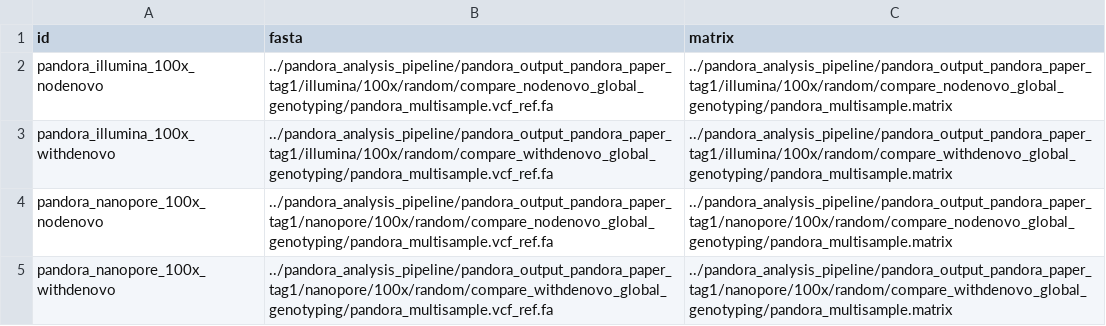
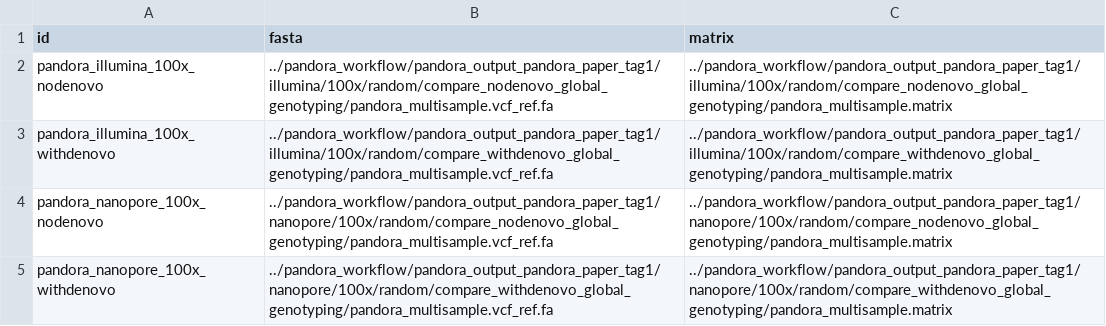
Before and after one commit to leoisl/pandora_gene_distance, a CSV file: metadata/pandora_vcfs_pandora_paper_tag1.csv, drawn as a sheet.

Commit message:
pandora_analysis_pipeline -> pandora_workflow

```diff
--- a/metadata/pandora_vcfs_pandora_paper_tag1.csv
+++ b/metadata/pandora_vcfs_pandora_paper_tag1.csv
@@ -1,5 +1,5 @@
 id,fasta,matrix
-pandora_illumina_100x_nodenovo,../pandora_analysis_pipeline/pandora_output_pandora_paper_tag1/illumina/100x/random/compare_nodenovo_global_genotyping/pandora_multisample.vcf_ref.fa,../pandora_analysis_pipeline/pandora_output_pandora_paper_tag1/illumina/100x/random/compare_nodenovo_global_genotyping/pandora_multisample.matrix
-pandora_illumina_100x_withdenovo,../pandora_analysis_pipeline/pandora_output_pandora_paper_tag1/illumina/100x/random/compare_withdenovo_global_genotyping/pandora_multisample.vcf_ref.fa,../pandora_analysis_pipeline/pandora_output_pandora_paper_tag1/illumina/100x/random/compare_withdenovo_global_genotyping/pandora_multisample.matrix
-pandora_nanopore_100x_nodenovo,../pandora_analysis_pipeline/pandora_output_pandora_paper_tag1/nanopore/100x/random/compare_nodenovo_global_genotyping/pandora_multisample.vcf_ref.fa,../pandora_analysis_pipeline/pandora_output_pandora_paper_tag1/nanopore/100x/random/compare_nodenovo_global_genotyping/pandora_multisample.matrix
-pandora_nanopore_100x_withdenovo,../pandora_analysis_pipeline/pandora_output_pandora_paper_tag1/nanopore/100x/random/compare_withdenovo_global_genotyping/pandora_multisample.vcf_ref.fa,../pandora_analysis_pipeline/pandora_output_pandora_paper_tag1/nanopore/100x/random/compare_withdenovo_global_genotyping/pandora_multisample.matrix
+pandora_illumina_100x_nodenovo,../pandora_workflow/pandora_output_pandora_paper_tag1/illumina/100x/random/compare_nodenovo_global_genotyping/pandora_multisample.vcf_ref.fa,../pandora_workflow/pandora_output_pandora_paper_tag1/illumina/100x/random/compare_nodenovo_global_genotyping/pandora_multisample.matrix
+pandora_illumina_100x_withdenovo,../pandora_workflow/pandora_output_pandora_paper_tag1/illumina/100x/random/compare_withdenovo_global_genotyping/pandora_multisample.vcf_ref.fa,../pandora_workflow/pandora_output_pandora_paper_tag1/illumina/100x/random/compare_withdenovo_global_genotyping/pandora_multisample.matrix
+pandora_nanopore_100x_nodenovo,../pandora_workflow/pandora_output_pandora_paper_tag1/nanopore/100x/random/compare_nodenovo_global_genotyping/pandora_multisample.vcf_ref.fa,../pandora_workflow/pandora_output_pandora_paper_tag1/nanopore/100x/random/compare_nodenovo_global_genotyping/pandora_multisample.matrix
+pandora_nanopore_100x_withdenovo,../pandora_workflow/pandora_output_pandora_paper_tag1/nanopore/100x/random/compare_withdenovo_global_genotyping/pandora_multisample.vcf_ref.fa,../pandora_workflow/pandora_output_pandora_paper_tag1/nanopore/100x/random/compare_withdenovo_global_genotyping/pandora_multisample.matrix
```
